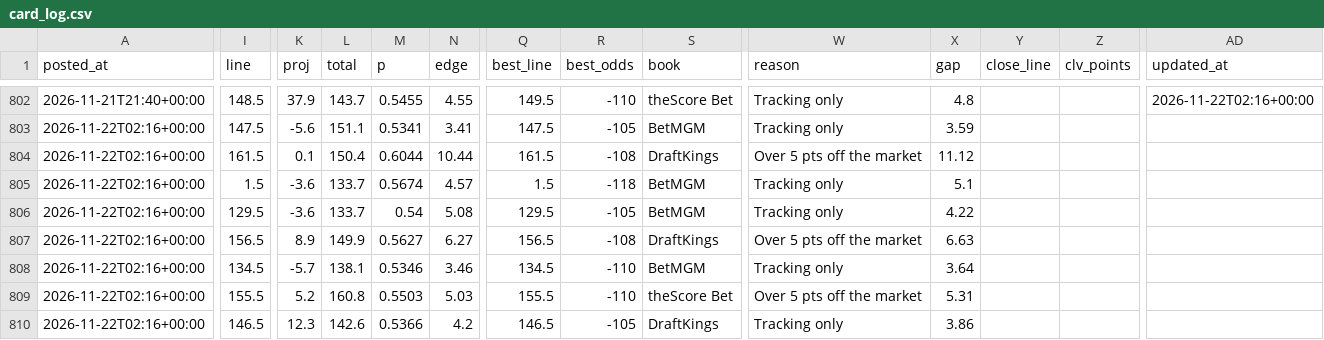
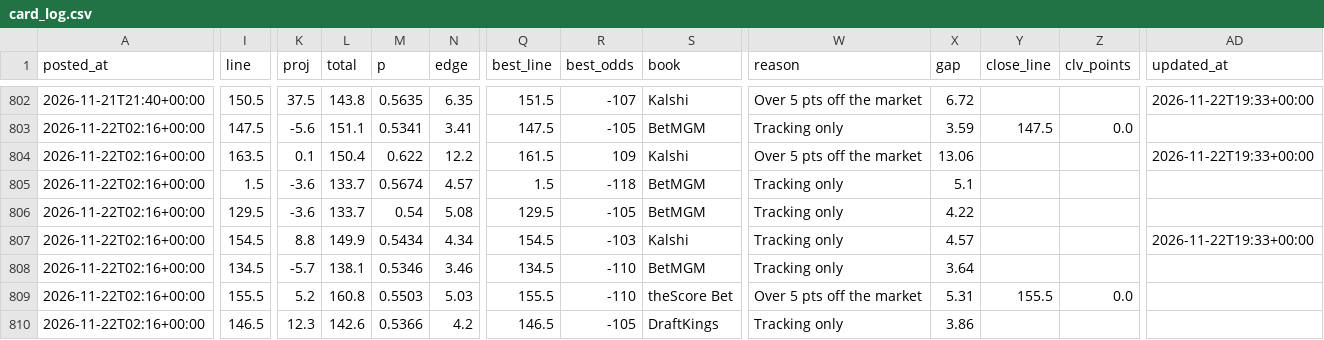
Before and after one commit to patjennings96-ctrl/ncaab-edge-board, a CSV file: data/history/card_log.csv, drawn as a sheet; only a part is shown, gaps mark what is left out; the diff covers the shown part only; the diff names each change by its address in the sheet, - before the commit and + after, or states it on an @@ line.

```diff
--- a/data/history/card_log.csv
+++ b/data/history/card_log.csv
-I802 (line): 148.5
+I802 (line): 150.5
-K802 (proj): 37.9
+K802 (proj): 37.5
-L802 (total): 143.7
+L802 (total): 143.8
-M802 (p): 0.5455
+M802 (p): 0.5635
-N802 (edge): 4.55
+N802 (edge): 6.35
-Q802 (best_line): 149.5
+Q802 (best_line): 151.5
-R802 (best_odds): -110
+R802 (best_odds): -107
-S802 (book): theScore Bet
+S802 (book): Kalshi
-W802 (reason): Tracking only
+W802 (reason): Over 5 pts off the market
-X802 (gap): 4.8
+X802 (gap): 6.72
-AD802 (updated_at): 2026-11-22T02:16+00:00
+AD802 (updated_at): 2026-11-22T19:33+00:00
-Y803 (close_line): (empty)
+Y803 (close_line): 147.5
-Z803 (clv_points): (empty)
+Z803 (clv_points): 0.0
-I804 (line): 161.5
+I804 (line): 163.5
-M804 (p): 0.6044
+M804 (p): 0.622
-N804 (edge): 10.44
+N804 (edge): 12.2
-R804 (best_odds): -108
+R804 (best_odds): 109
-S804 (book): DraftKings
+S804 (book): Kalshi
-X804 (gap): 11.12
+X804 (gap): 13.06
-AD804 (updated_at): (empty)
+AD804 (updated_at): 2026-11-22T19:33+00:00
-I807 (line): 156.5
+I807 (line): 154.5
-K807 (proj): 8.9
+K807 (proj): 8.8
-M807 (p): 0.5627
+M807 (p): 0.5434
-N807 (edge): 6.27
+N807 (edge): 4.34
-Q807 (best_line): 156.5
+Q807 (best_line): 154.5
-R807 (best_odds): -108
+R807 (best_odds): -103
-S807 (book): DraftKings
+S807 (book): Kalshi
-W807 (reason): Over 5 pts off the market
+W807 (reason): Tracking only
-X807 (gap): 6.63
+X807 (gap): 4.57
-AD807 (updated_at): (empty)
+AD807 (updated_at): 2026-11-22T19:33+00:00
-Y809 (close_line): (empty)
+Y809 (close_line): 155.5
-Z809 (clv_points): (empty)
+Z809 (clv_points): 0.0
```
Also changed, not shown: 3 added rows and 24 edited cells elsewhere in this file, data/history/cal_log.csv, data/history/components_2027.csv, 8 other files.
